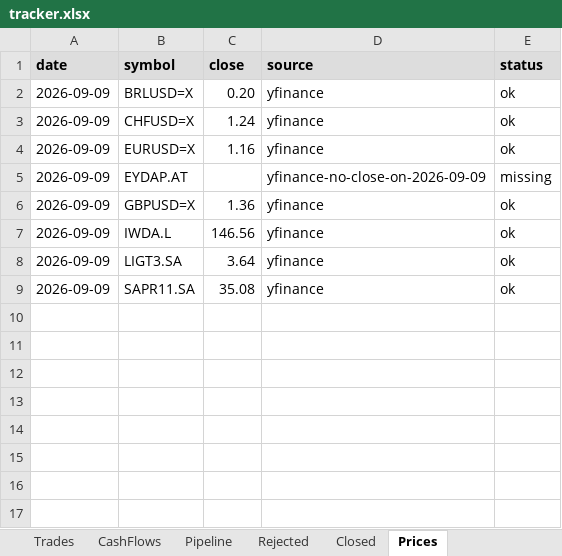
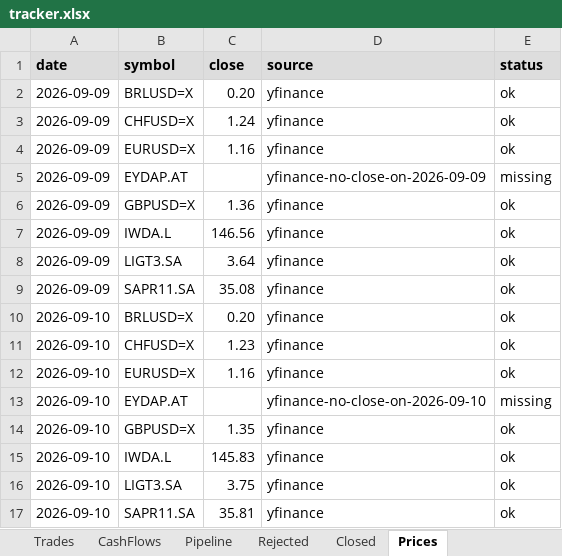
Before and after one commit to thmartinsmonteiro-netizen/hedgefund, an Excel workbook: reports/tracker.xlsx, sheet Prices, drawn as a sheet; values as stored, in another font and other column widths than the file's, no borders; the diff names each change by its address in the sheet, - before the commit and + after, or states it on an @@ line.

```diff
--- a/reports/tracker.xlsx (sheet Prices)
+++ b/reports/tracker.xlsx (sheet Prices)
+row 10: 2026-09-10 | BRLUSD=X | 0.20 | yfinance | ok
+row 11: 2026-09-10 | CHFUSD=X | 1.23 | yfinance | ok
+row 12: 2026-09-10 | EURUSD=X | 1.16 | yfinance | ok
+row 13: 2026-09-10 | EYDAP.AT |  | yfinance-no-close-on-2026-09-10 | missing
+row 14: 2026-09-10 | GBPUSD=X | 1.35 | yfinance | ok
+row 15: 2026-09-10 | IWDA.L | 145.83 | yfinance | ok
+row 16: 2026-09-10 | LIGT3.SA | 3.75 | yfinance | ok
+row 17: 2026-09-10 | SAPR11.SA | 35.81 | yfinance | ok
```
Also changed, not shown: sheet NAV, sheet Positions, 4 other files.
